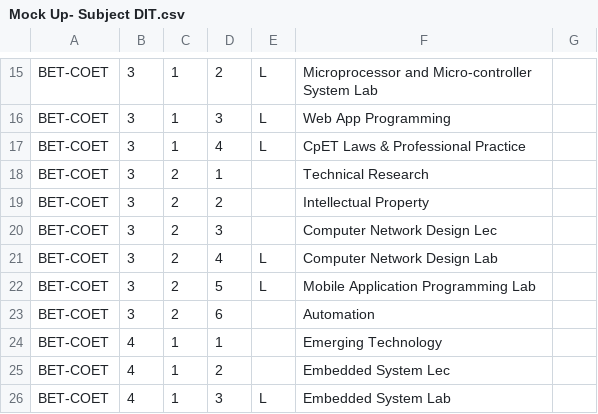
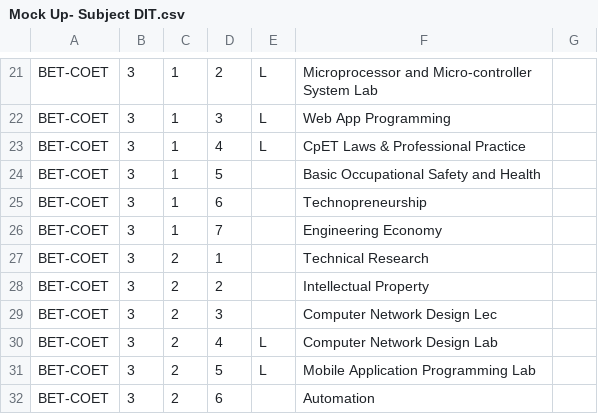
Before and after one commit to CyrineOsorio/tup-assist, a CSV file: CSV Format/Mock Up- Subject DIT.csv, drawn as a sheet; only a part is shown, gaps mark what is left out; the shorter side is filled out with more unchanged rows; the diff covers the shown part only.

```diff
--- a/CSV Format/Mock Up- Subject DIT.csv
+++ b/CSV Format/Mock Up- Subject DIT.csv
@@ -17,2 +23,5 @@ BET-COET,3,1,3,L,Web App Programming
 BET-COET,3,1,4,L,CpET Laws & Professional Practice
+BET-COET,3,1,5, ,Basic Occupational Safety and Health
+BET-COET,3,1,6, ,Technopreneurship
+BET-COET,3,1,7, ,Engineering Economy
 BET-COET,3,2,1, ,Technical Research
```
Also changed, not shown: 7 added rows, 10 removed rows and 6 edited cells elsewhere in this file, 1 other file.
